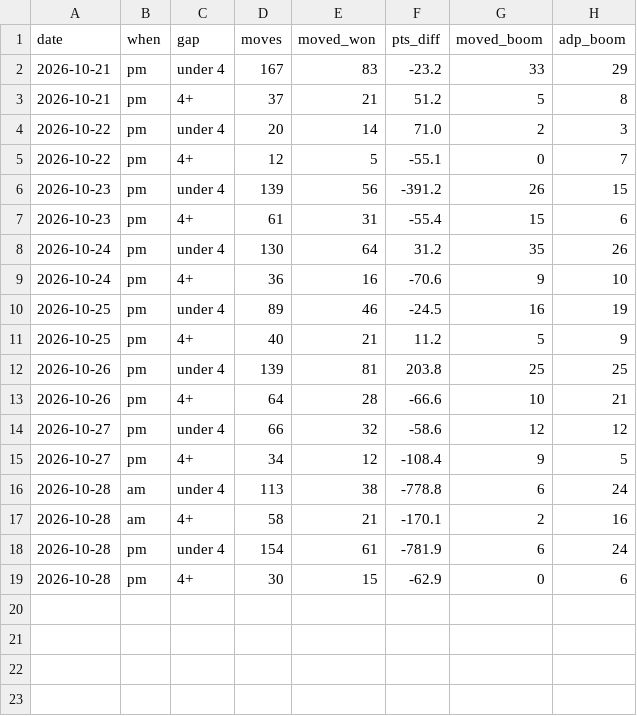
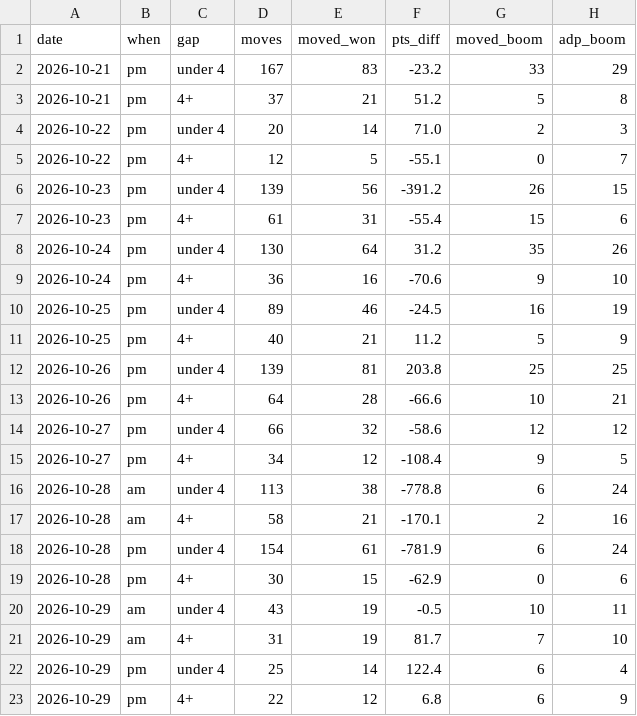
Before and after one commit to JonBoyBeats/br_rankings, a CSV file: analysis/nba/boom_ties.csv, drawn as a sheet.

```diff
--- a/analysis/nba/boom_ties.csv
+++ b/analysis/nba/boom_ties.csv
@@ -19 +19,5 @@ date,when,gap,moves,moved_won,pts_diff,moved_boom,adp_boom
 2026-10-28,pm,4+,30,15,-62.9,0,6
+2026-10-29,am,under 4,43,19,-0.5,10,11
+2026-10-29,am,4+,31,19,81.7,7,10
+2026-10-29,pm,under 4,25,14,122.4,6,4
+2026-10-29,pm,4+,22,12,6.8,6,9
```
Also changed, not shown: analysis/nba/form.csv, analysis/nba/ledger.csv, 4 other files.
